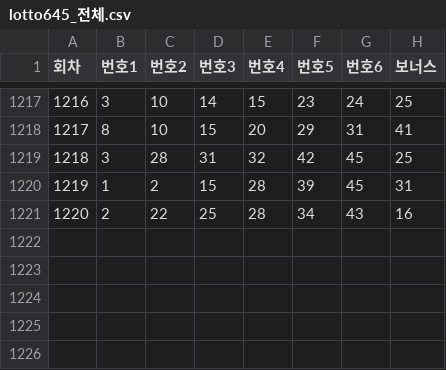
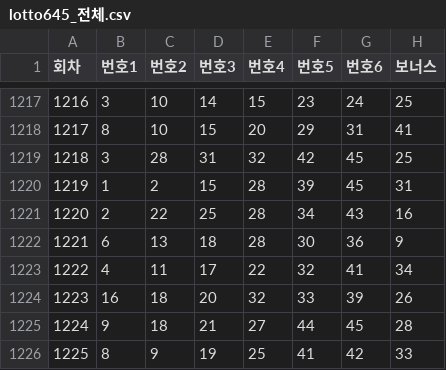
Before and after one commit to dlrudxo002-jpg/lotto645, a CSV file: lotto645_전체.csv, drawn as a sheet; only a part is shown, gaps mark what is left out.

```diff
--- a/lotto645_전체.csv
+++ b/lotto645_전체.csv
@@ -1221 +1221,6 @@
 1220,2,22,25,28,34,43,16
+1221,6,13,18,28,30,36,9
+1222,4,11,17,22,32,41,34
+1223,16,18,20,32,33,39,26
+1224,9,18,21,27,44,45,28
+1225,8,9,19,25,41,42,33
```
